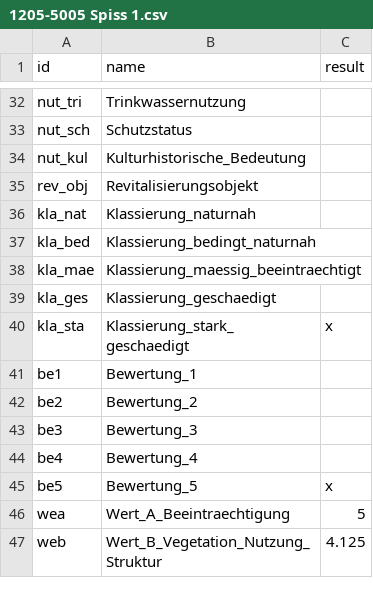
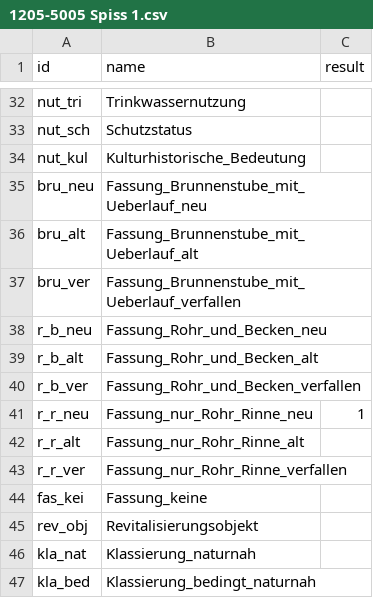
Before and after one commit to phjoerg/ur_xls_to_csv, a CSV file: output/check/1205-5005 Spiss 1.csv, drawn as a sheet; only a part is shown, gaps mark what is left out; the shorter side is filled out with more unchanged rows.

```diff
--- a/output/check/1205-5005 Spiss 1.csv
+++ b/output/check/1205-5005 Spiss 1.csv
@@ -34,2 +34,12 @@ nut_sch;Schutzstatus;
 nut_kul;Kulturhistorische_Bedeutung;
+bru_neu;Fassung_Brunnenstube_mit_Ueberlauf_neu;
+bru_alt;Fassung_Brunnenstube_mit_Ueberlauf_alt;
+bru_ver;Fassung_Brunnenstube_mit_Ueberlauf_verfallen;
+r_b_neu;Fassung_Rohr_und_Becken_neu;
+r_b_alt;Fassung_Rohr_und_Becken_alt;
+r_b_ver;Fassung_Rohr_und_Becken_verfallen;
+r_r_neu;Fassung_nur_Rohr_Rinne_neu;1
+r_r_alt;Fassung_nur_Rohr_Rinne_alt;
+r_r_ver;Fassung_nur_Rohr_Rinne_verfallen;
+fas_kei;Fassung_keine;
 rev_obj;Revitalisierungsobjekt;
```
Also changed, not shown: ini/fields.csv, output/check/1202-5011 Bäzgand 1.csv, 38 other files.
